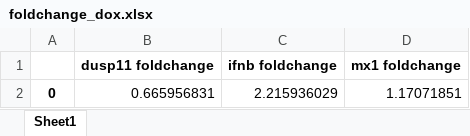
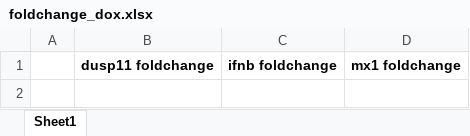
Before and after one commit to tdnipper/qPCR, an Excel workbook: TN042/foldchange_dox.xlsx, sheet Sheet1, drawn as a sheet; values as stored, in another font and other column widths than the file's, no borders; the diff names each change by its address in the sheet, - before the commit and + after, or states it on an @@ line.

```diff
--- a/TN042/foldchange_dox.xlsx (sheet Sheet1)
+++ b/TN042/foldchange_dox.xlsx (sheet Sheet1)
-row 2: 0 | 0.665956831 | 2.215936029 | 1.17071851
```
Also changed, not shown: TN042/ddct_dox.xlsx, TN042/ddct_ix.xlsx, 2 other files.
